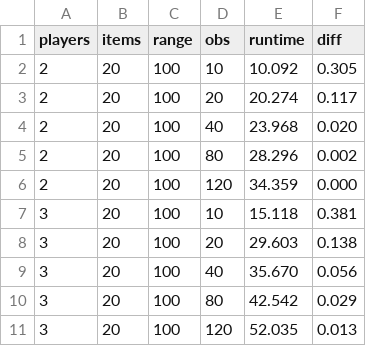
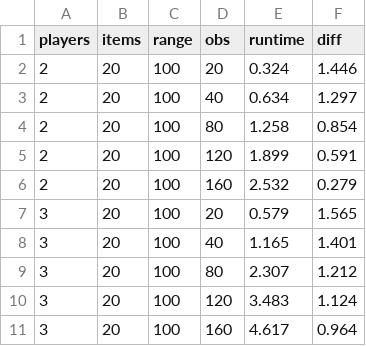
Before and after one commit to plofknaapje/IPG-thesis, a CSV file: results/kpg/inverse_kpg-weights-5-20-items.csv, drawn as a sheet.

```diff
--- a/results/kpg/inverse_kpg-weights-5-20-items.csv
+++ b/results/kpg/inverse_kpg-weights-5-20-items.csv
@@ -1,11 +1,11 @@
 players,items,range,obs,runtime,diff
-2,20,100,10,10.092, 0.305
-2,20,100,20,20.274, 0.117
-2,20,100,40,23.968, 0.020
-2,20,100,80,28.296, 0.002
-2,20,100,120,34.359, 0.000
-3,20,100,10,15.118, 0.381
-3,20,100,20,29.603, 0.138
-3,20,100,40,35.670, 0.056
-3,20,100,80,42.542, 0.029
-3,20,100,120,52.035, 0.013
+2,20,100,20, 0.324, 1.446
+2,20,100,40, 0.634, 1.297
+2,20,100,80, 1.258, 0.854
+2,20,100,120, 1.899, 0.591
+2,20,100,160, 2.532, 0.279
+3,20,100,20, 0.579, 1.565
+3,20,100,40, 1.165, 1.401
+3,20,100,80, 2.307, 1.212
+3,20,100,120, 3.483, 1.124
+3,20,100,160, 4.617, 0.964
```
Also changed, not shown: results/kpg/inverse_kpg-weights-5-10-items-rc.csv, results/kpg/inverse_kpg-weights-5-10-items.csv, 10 other files.
